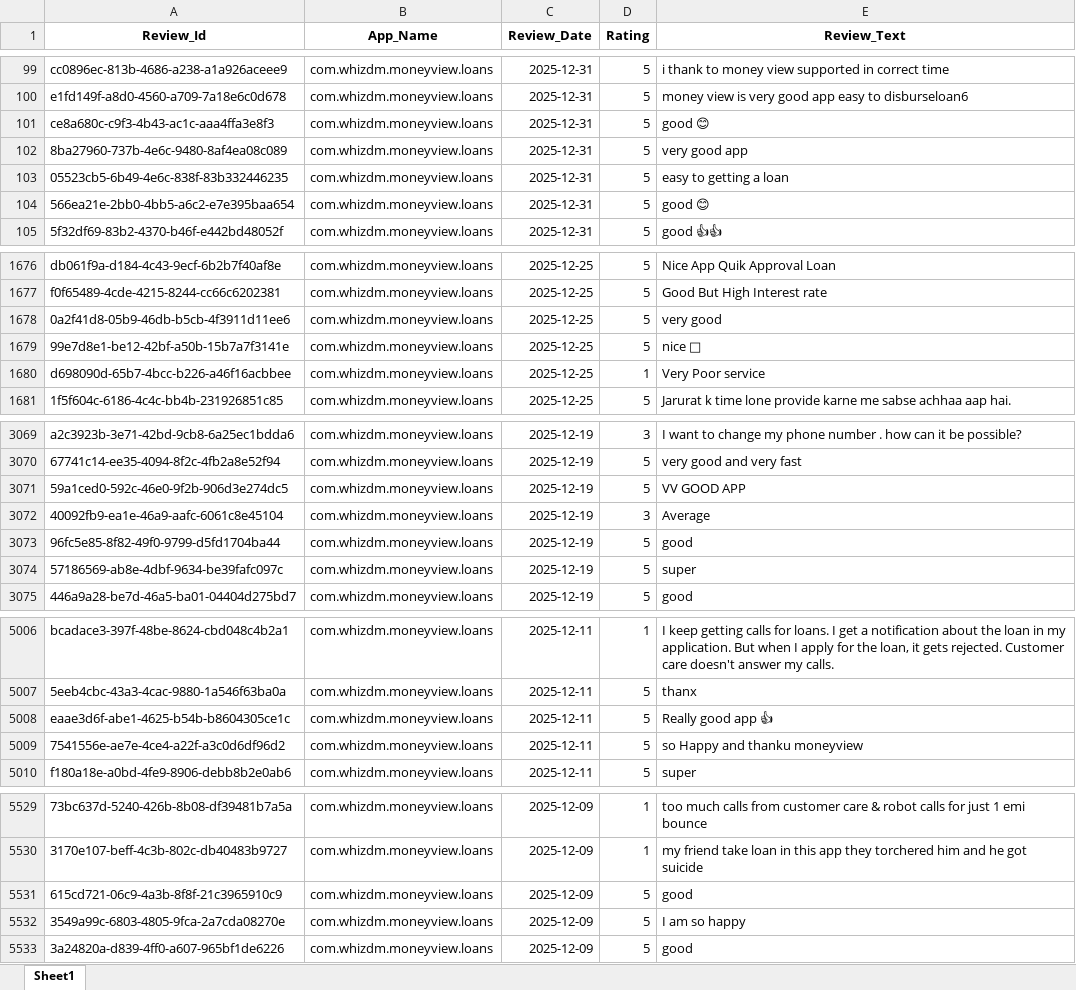
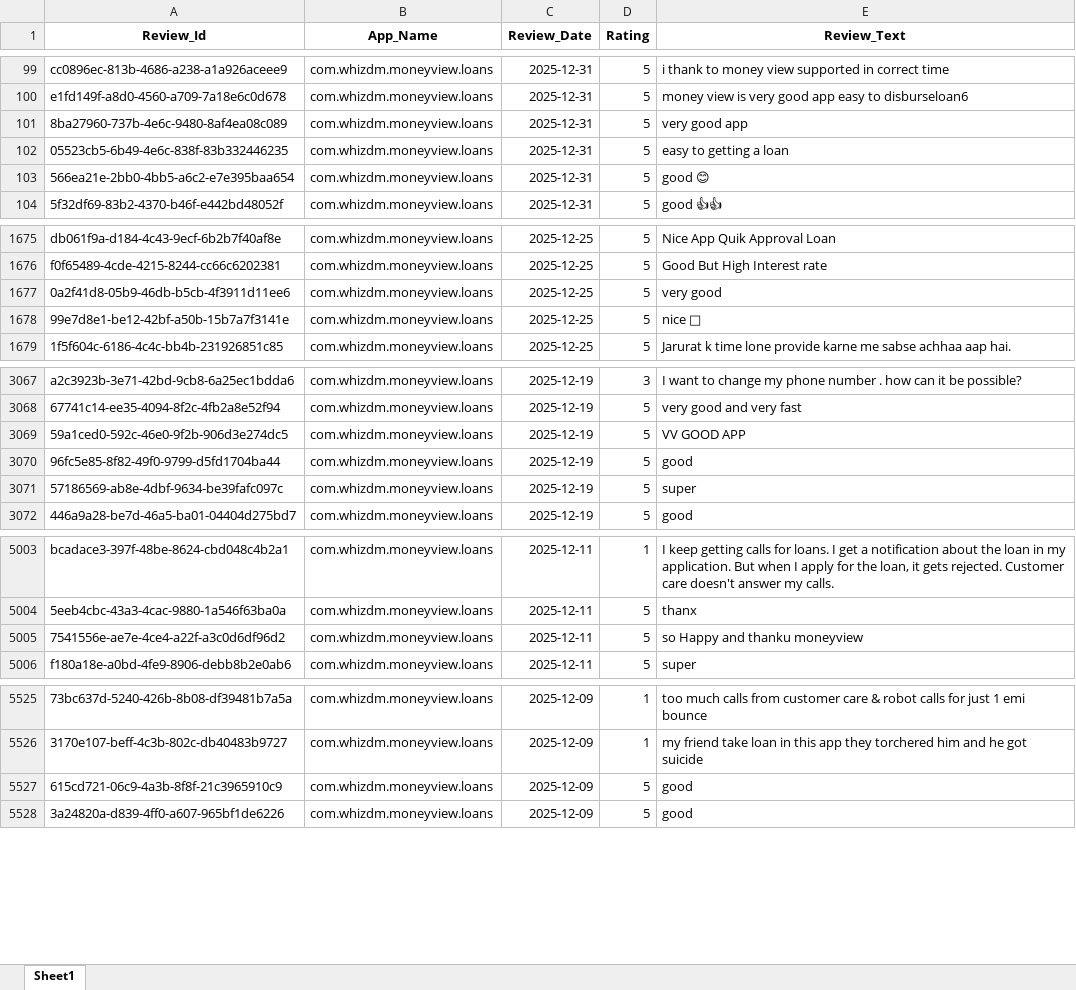
Before and after one commit to vidyasagarmane8/Github-vs-Pycharm, an Excel workbook: MoneyView_Dec25_Data.xlsx, sheet Sheet1, drawn as a sheet; only a part is shown, gaps mark what is left out; values as stored, in another font and other column widths than the file's, no borders; the diff covers the shown part only; the diff names each change by its address in the sheet, - before the commit and + after, or states it on an @@ line.

```diff
--- a/MoneyView_Dec25_Data.xlsx (sheet Sheet1)
+++ b/MoneyView_Dec25_Data.xlsx (sheet Sheet1)
-row 101: ce8a680c-c9f3-4b43-ac1c-aaa4ffa3e8f3 | com.whizdm.moneyview.loans | 2025-12-31 | 5 | good 😊
-row 1680: d698090d-65b7-4bcc-b226-a46f16acbbee | com.whizdm.moneyview.loans | 2025-12-25 | 1 | Very Poor service
-row 3072: 40092fb9-ea1e-46a9-aafc-6061c8e45104 | com.whizdm.moneyview.loans | 2025-12-19 | 3 | Average
-row 5008: eaae3d6f-abe1-4625-b54b-b8604305ce1c | com.whizdm.moneyview.loans | 2025-12-11 | 5 | Really good app 👍
-row 5532: 3549a99c-6803-4805-9fca-2a7cda08270e | com.whizdm.moneyview.loans | 2025-12-09 | 5 | I am so happy
```
Also changed, not shown: 1 removed row elsewhere in this sheet.
